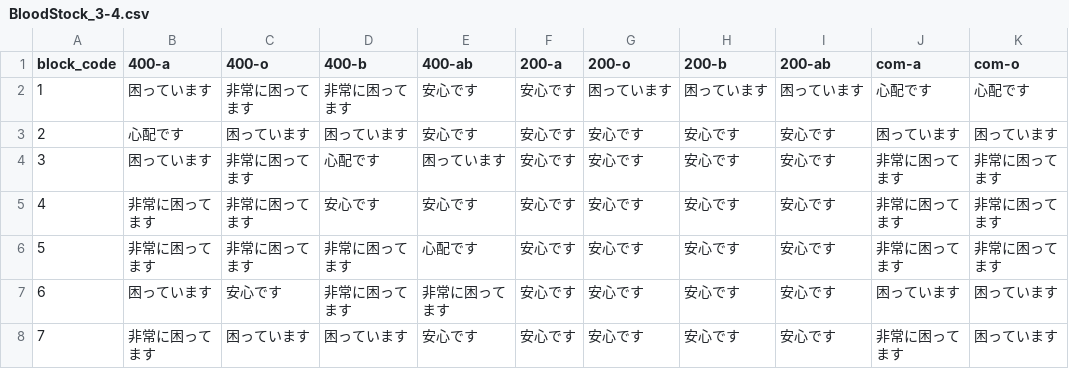
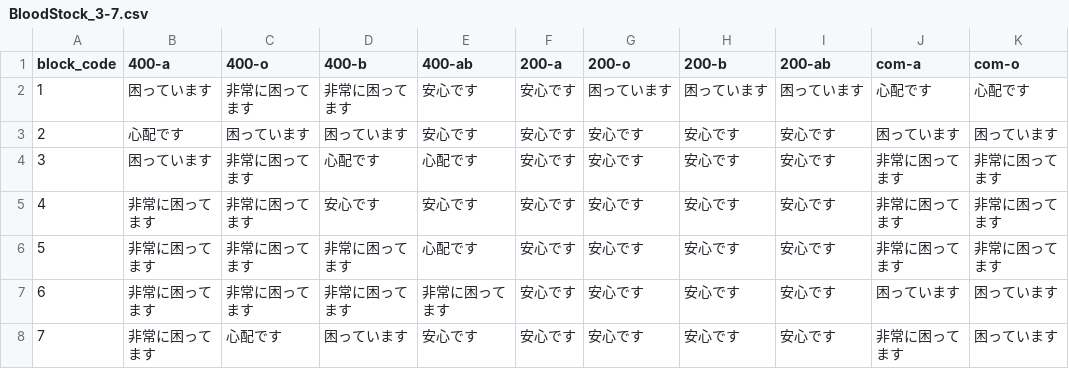
Before and after one commit to 5522079/kenketsu-navi, a CSV file: data/BloodStock_3-7.csv (was data/BloodStock_3-4.csv), drawn as a sheet; only a part is shown; the diff names each change by its address in the sheet, - before the commit and + after, or states it on an @@ line.

```diff
--- a/data/BloodStock_3-4.csv
+++ b/data/BloodStock_3-7.csv
-E4 (400-ab): 困っています
+E4 (400-ab): 心配です
-B7 (400-a): 困っています
+B7 (400-a): 非常に困ってます
-C7 (400-o): 安心です
+C7 (400-o): 非常に困ってます
-C8 (400-o): 困っています
+C8 (400-o): 心配です
```
